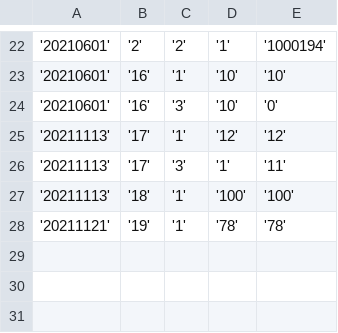
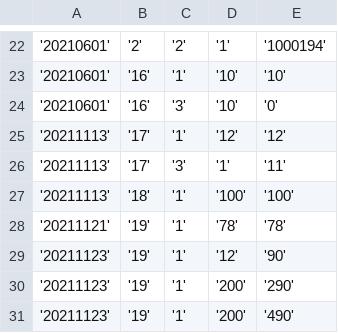
Before and after one commit to kanagawa2019/JavaTraining, a CSV file: agatasan_java/accountHistory.csv, drawn as a sheet; only a part is shown, gaps mark what is left out.

```diff
--- a/agatasan_java/accountHistory.csv
+++ b/agatasan_java/accountHistory.csv
@@ -28 +28,4 @@
 '20211121','19','1','78','78'
+'20211123','19','1','12','90'
+'20211123','19','1','200','290'
+'20211123','19','1','200','490'
```
Also changed, not shown: agatasan_java/userAccountInfo.csv, 1 other file.
